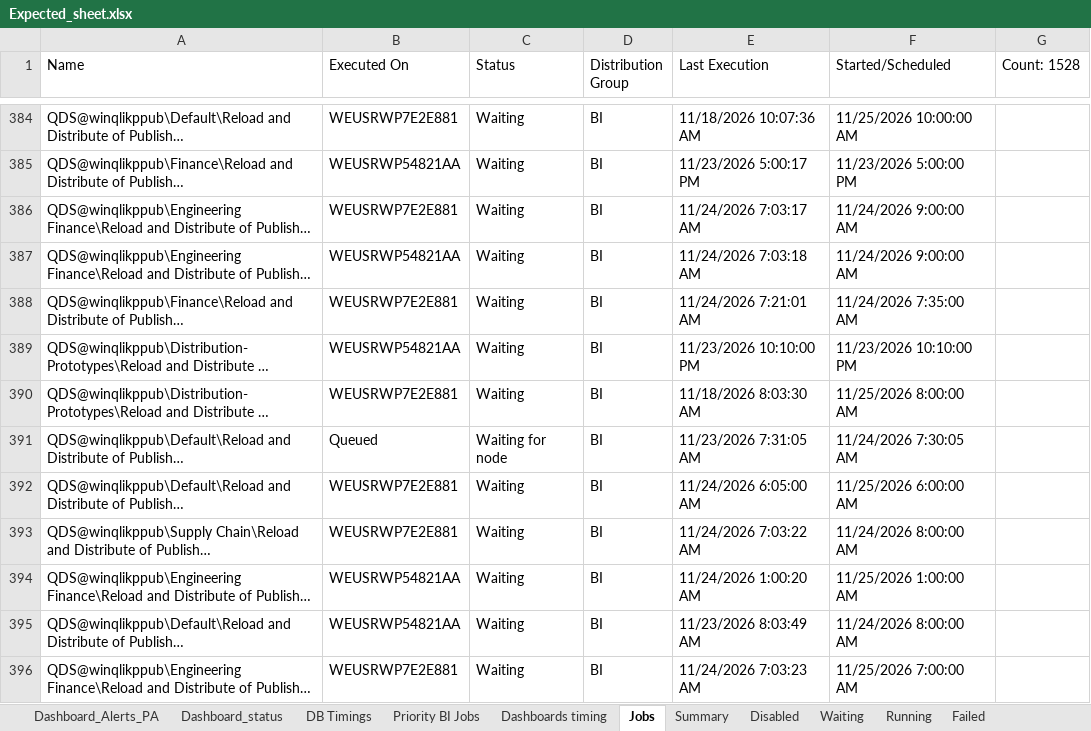
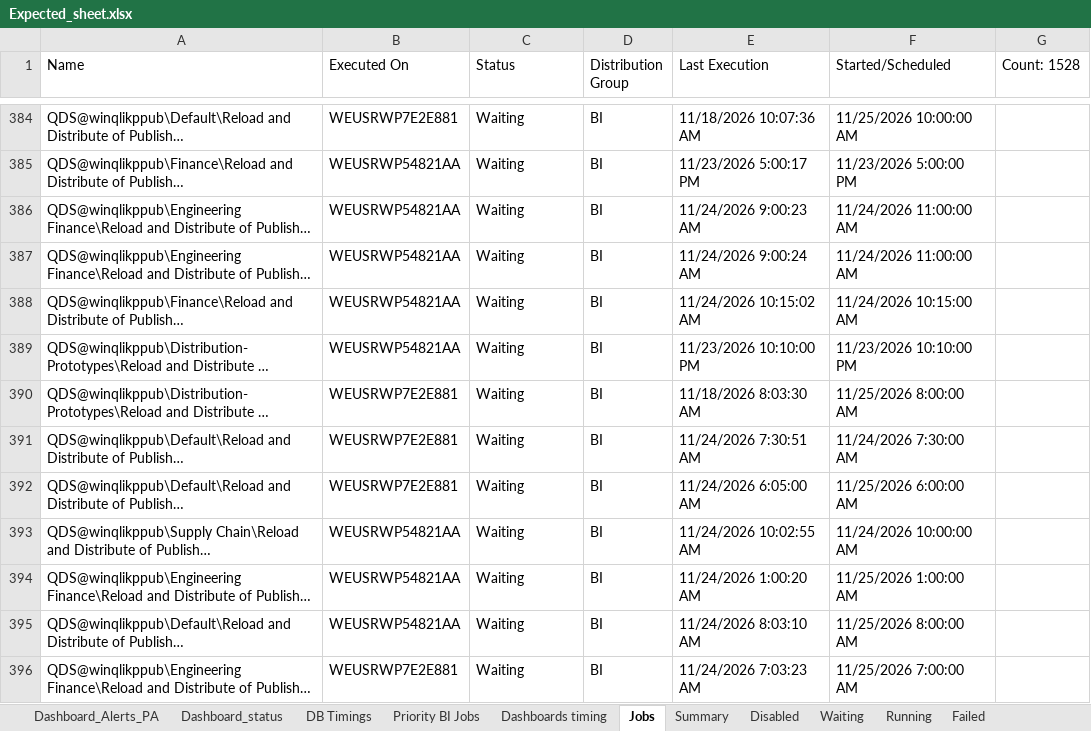
Before and after one commit to warriorcool1213-blip/Wabtec_Qlik_DB-s, an Excel workbook: Expected_sheet.xlsx, sheet Jobs, drawn as a sheet; only a part is shown, gaps mark what is left out; long unchanged cells end in …; values as stored, in another font and other column widths than the file's, no cell formats; the diff covers the shown part only; the diff names each change by its address in the sheet, - before the commit and + after, or states it on an @@ line.

```diff
--- a/Expected_sheet.xlsx (sheet Jobs)
+++ b/Expected_sheet.xlsx (sheet Jobs)
-B386 (Executed On): WEUSRWP7E2E881
+B386 (Executed On): WEUSRWP54821AA
-E386 (Last Execution): 11/24/2026 7:03:17 AM
+E386 (Last Execution): 11/24/2026 9:00:23 AM
-F386:F387 (Started/Scheduled): 11/24/2026 9:00:00 AM
+F386:F387 (Started/Scheduled): 11/24/2026 11:00:00 AM
-E387 (Last Execution): 11/24/2026 7:03:18 AM
+E387 (Last Execution): 11/24/2026 9:00:24 AM
-B388 (Executed On): WEUSRWP7E2E881
+B388 (Executed On): WEUSRWP54821AA
-E388 (Last Execution): 11/24/2026 7:21:01 AM
+E388 (Last Execution): 11/24/2026 10:15:02 AM
-F388 (Started/Scheduled): 11/24/2026 7:35:00 AM
+F388 (Started/Scheduled): 11/24/2026 10:15:00 AM
-B391 (Executed On): Queued
+B391 (Executed On): WEUSRWP7E2E881
-C391 (Status): Waiting for node
+C391 (Status): Waiting
-E391 (Last Execution): 11/23/2026 7:31:05 AM
+E391 (Last Execution): 11/24/2026 7:30:51 AM
-F391 (Started/Scheduled): 11/24/2026 7:30:05 AM
+F391 (Started/Scheduled): 11/24/2026 7:30:00 AM
-B393 (Executed On): WEUSRWP7E2E881
+B393 (Executed On): WEUSRWP54821AA
-E393 (Last Execution): 11/24/2026 7:03:22 AM
+E393 (Last Execution): 11/24/2026 10:02:55 AM
-F393 (Started/Scheduled): 11/24/2026 8:00:00 AM
+F393 (Started/Scheduled): 11/24/2026 10:00:00 AM
-E395 (Last Execution): 11/23/2026 8:03:49 AM
+E395 (Last Execution): 11/24/2026 8:03:10 AM
-F395 (Started/Scheduled): 11/24/2026 8:00:00 AM
+F395 (Started/Scheduled): 11/25/2026 8:00:00 AM
```
Also changed, not shown: 913 edited cells elsewhere in this sheet, sheet Waiting, sheet Dashboard_status, sheet Running, sheet Summary, sheet Dashboard_Alerts_PA, sheet Failed, 3 more sheets, cell formats.
